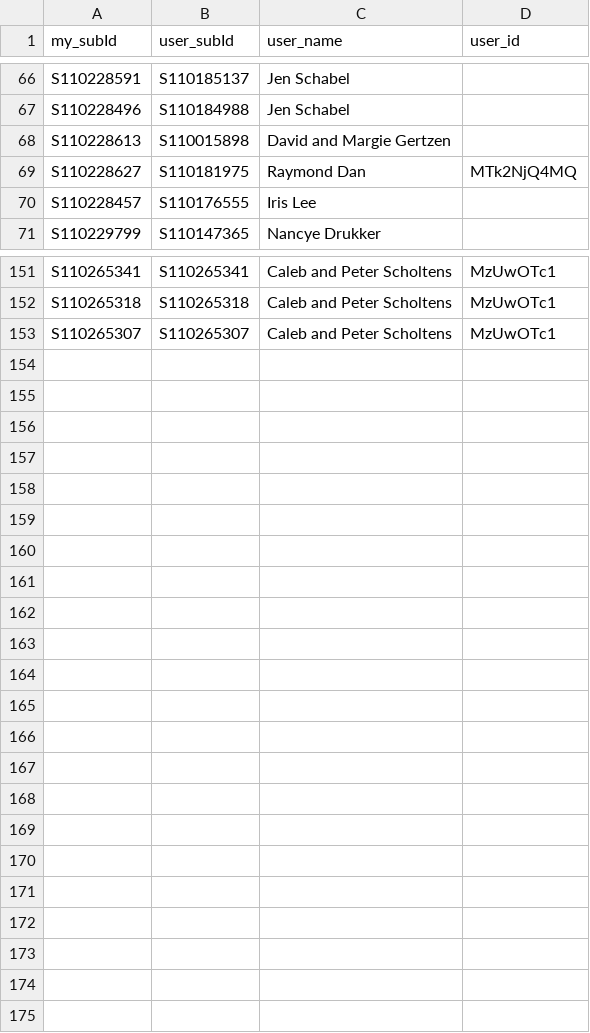
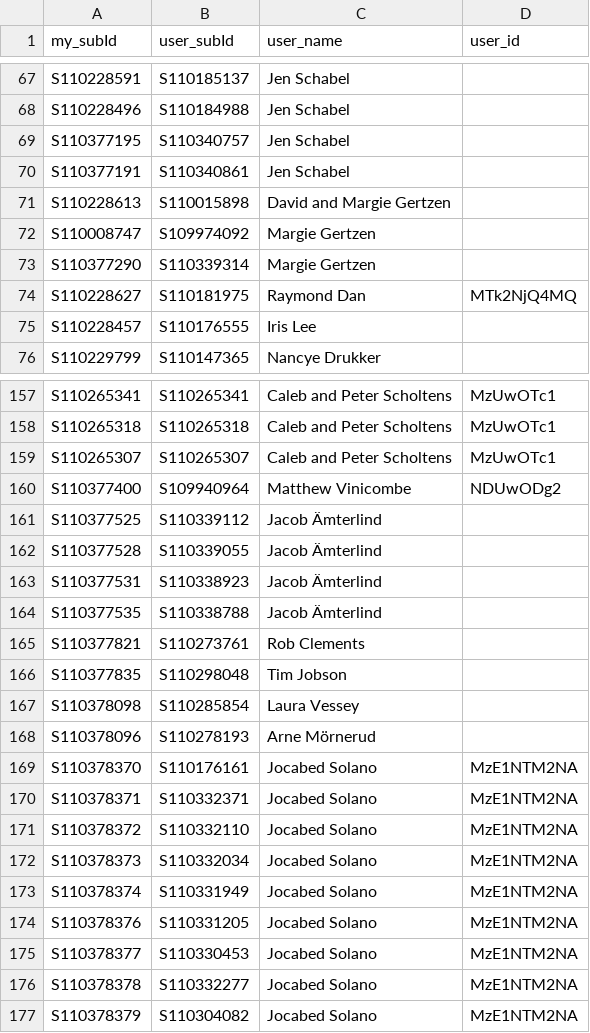
Before and after one commit to Rafnuss/johnstottbirdingday, a CSV file: subId_match.csv, drawn as a sheet; only a part is shown, gaps mark what is left out; the diff covers the shown part only.

```diff
--- a/subId_match.csv
+++ b/subId_match.csv
@@ -67,3 +68,7 @@ S110228591,S110185137,Jen Schabel,
 S110228496,S110184988,Jen Schabel,
+S110377195,S110340757,Jen Schabel,
+S110377191,S110340861,Jen Schabel,
 S110228613,S110015898,David and Margie Gertzen,
+S110008747,S109974092,Margie Gertzen,
+S110377290,S110339314,Margie Gertzen,
 S110228627,S110181975,Raymond Dan,MTk2NjQ4MQ
@@ -153 +159,19 @@ S110265318,S110265318,Caleb and Peter Scholtens,MzUwOTc1
 S110265307,S110265307,Caleb and Peter Scholtens,MzUwOTc1
+S110377400,S109940964,Matthew Vinicombe,NDUwODg2
+S110377525,S110339112,Jacob Ämterlind,
+S110377528,S110339055,Jacob Ämterlind,
+S110377531,S110338923,Jacob Ämterlind,
+S110377535,S110338788,Jacob Ämterlind,
+S110377821,S110273761,Rob Clements,
+S110377835,S110298048,Tim Jobson,
+S110378098,S110285854,Laura Vessey,
+S110378096,S110278193,Arne Mörnerud,
+S110378370,S110176161,Jocabed Solano,MzE1NTM2NA
+S110378371,S110332371,Jocabed Solano,MzE1NTM2NA
+S110378372,S110332110,Jocabed Solano,MzE1NTM2NA
+S110378373,S110332034,Jocabed Solano,MzE1NTM2NA
+S110378374,S110331949,Jocabed Solano,MzE1NTM2NA
+S110378376,S110331205,Jocabed Solano,MzE1NTM2NA
+S110378377,S110330453,Jocabed Solano,MzE1NTM2NA
+S110378378,S110332277,Jocabed Solano,MzE1NTM2NA
+S110378379,S110304082,Jocabed Solano,MzE1NTM2NA
```
Also changed, not shown: 3 added rows and 1 edited cell elsewhere in this file, 1 other file.
